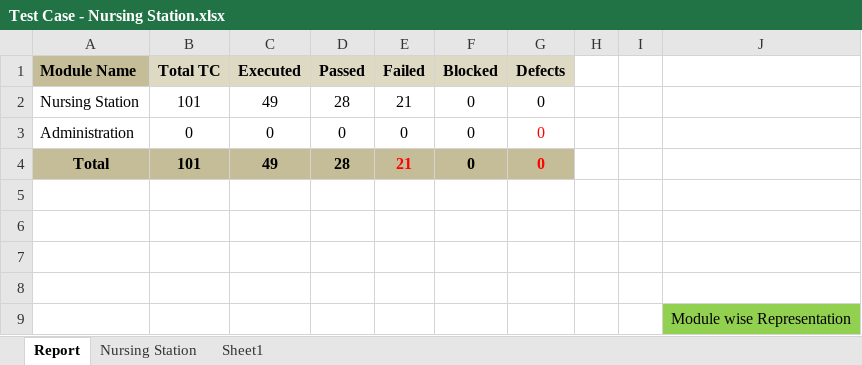
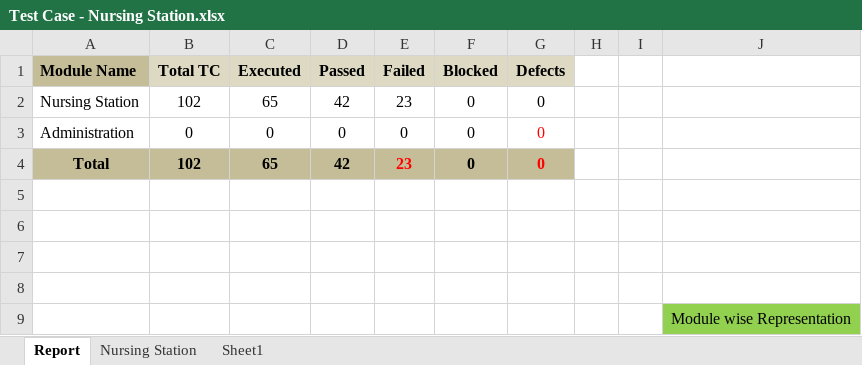
Before and after one commit to RijoJohnPatric/Mediware-Repository, an Excel workbook: Test Execution/Rijo/Test Case - Nursing Station.xlsx, sheet Report, drawn as a sheet; values as stored, in another font and other column widths than the file's, no borders; charts and pictures not drawn; the diff names each change by its address in the sheet, - before the commit and + after, or states it on an @@ line.

```diff
--- a/Test Execution/Rijo/Test Case - Nursing Station.xlsx (sheet Report)
+++ b/Test Execution/Rijo/Test Case - Nursing Station.xlsx (sheet Report)
-B2 (Total TC): 101
+B2 (Total TC): 102
-C2 (Executed): 49
+C2 (Executed): 65
-D2 (Passed): 28
+D2 (Passed): 42
-E2 (Failed): 21
+E2 (Failed): 23
-B4 (Total TC): 101
+B4 (Total TC): 102
-C4 (Executed): 49
+C4 (Executed): 65
-D4 (Passed): 28
+D4 (Passed): 42
-E4 (Failed): 21
+E4 (Failed): 23
```
Also changed, not shown: sheet Nursing Station, charts or pictures.
